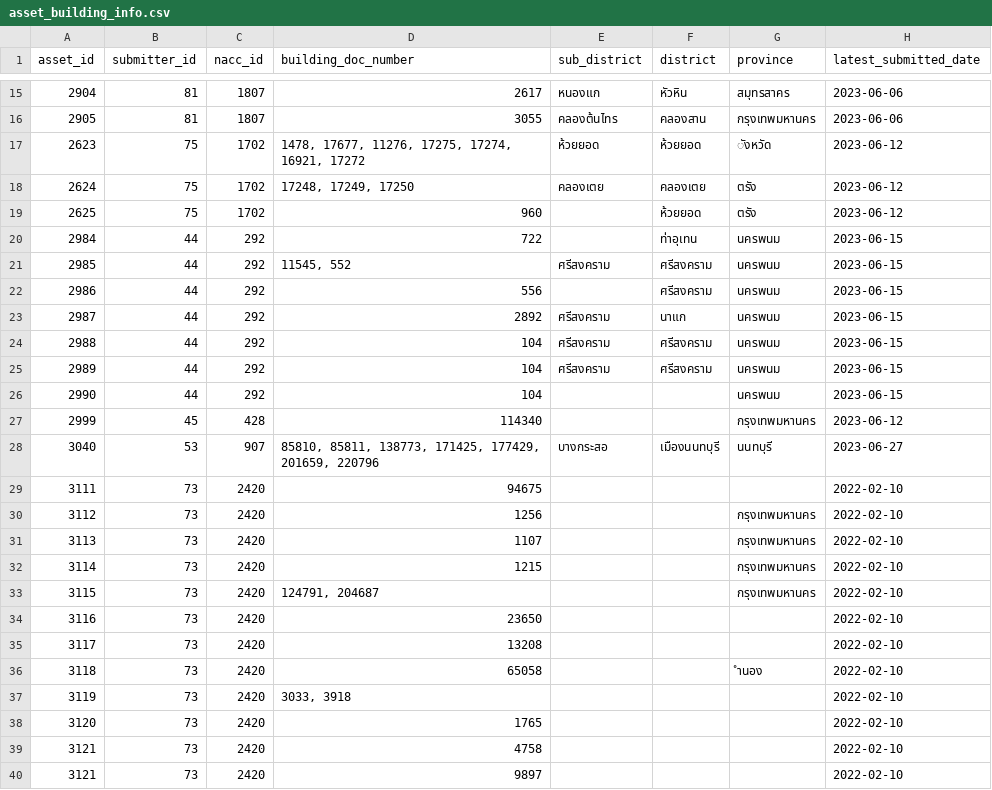
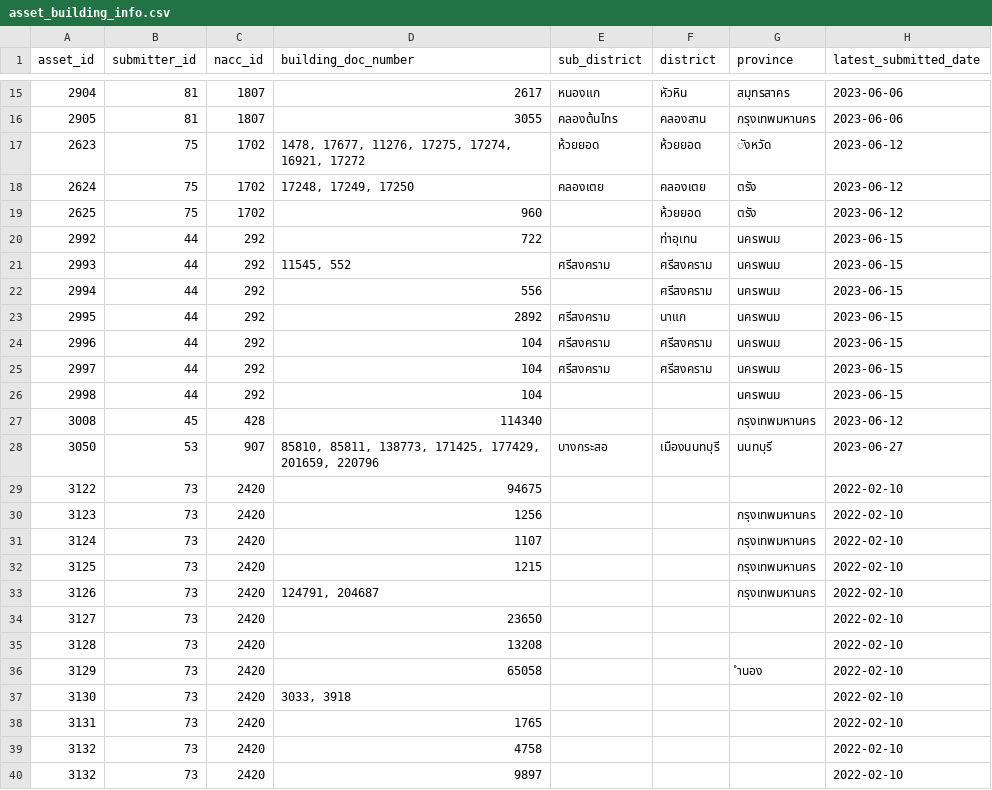
Before and after one commit to RiwRiwara/submission_scanx, a CSV file: src/result/final/mapping_output/asset_building_info.csv, drawn as a sheet; only a part is shown, gaps mark what is left out; the diff covers the shown part only.

```diff
--- a/src/result/final/mapping_output/asset_building_info.csv
+++ b/src/result/final/mapping_output/asset_building_info.csv
@@ -19,22 +19,22 @@ asset_id,submitter_id,nacc_id,building_doc_number,sub_district,district,province
 2625,75,1702,960,,ห้วยยอด,ตรัง,2023-06-12
-2984,44,292,722,,ท่าอุเทน,นครพนม,2023-06-15
-2985,44,292,"11545, 552",ศรีสงคราม,ศรีสงคราม,นครพนม,2023-06-15
-2986,44,292,556,,ศรีสงคราม,นครพนม,2023-06-15
-2987,44,292,2892,ศรีสงคราม,นาแก,นครพนม,2023-06-15
-2988,44,292,104,ศรีสงคราม,ศรีสงคราม,นครพนม,2023-06-15
-2989,44,292,104,ศรีสงคราม,ศรีสงคราม,นครพนม,2023-06-15
-2990,44,292,104,,,นครพนม,2023-06-15
-2999,45,428,114340,,,กรุงเทพมหานคร,2023-06-12
-3040,53,907,"85810, 85811, 138773, 171425, 177429, 201659, 220796",บางกระสอ,เมืองนนทบุรี,นนทบุรี,2023-06-27
-3111,73,2420,94675,,,,2022-02-10
-3112,73,2420,1256,,,กรุงเทพมหานคร,2022-02-10
-3113,73,2420,1107,,,กรุงเทพมหานคร,2022-02-10
-3114,73,2420,1215,,,กรุงเทพมหานคร,2022-02-10
-3115,73,2420,"124791, 204687",,,กรุงเทพมหานคร,2022-02-10
-3116,73,2420,23650,,,,2022-02-10
-3117,73,2420,13208,,,,2022-02-10
-3118,73,2420,65058,,,ำนอง,2022-02-10
-3119,73,2420,"3033, 3918",,,,2022-02-10
-3120,73,2420,1765,,,,2022-02-10
-3121,73,2420,4758,,,,2022-02-10
-3121,73,2420,9897,,,,2022-02-10
+2992,44,292,722,,ท่าอุเทน,นครพนม,2023-06-15
+2993,44,292,"11545, 552",ศรีสงคราม,ศรีสงคราม,นครพนม,2023-06-15
+2994,44,292,556,,ศรีสงคราม,นครพนม,2023-06-15
+2995,44,292,2892,ศรีสงคราม,นาแก,นครพนม,2023-06-15
+2996,44,292,104,ศรีสงคราม,ศรีสงคราม,นครพนม,2023-06-15
+2997,44,292,104,ศรีสงคราม,ศรีสงคราม,นครพนม,2023-06-15
+2998,44,292,104,,,นครพนม,2023-06-15
+3008,45,428,114340,,,กรุงเทพมหานคร,2023-06-12
+3050,53,907,"85810, 85811, 138773, 171425, 177429, 201659, 220796",บางกระสอ,เมืองนนทบุรี,นนทบุรี,2023-06-27
+3122,73,2420,94675,,,,2022-02-10
+3123,73,2420,1256,,,กรุงเทพมหานคร,2022-02-10
+3124,73,2420,1107,,,กรุงเทพมหานคร,2022-02-10
+3125,73,2420,1215,,,กรุงเทพมหานคร,2022-02-10
+3126,73,2420,"124791, 204687",,,กรุงเทพมหานคร,2022-02-10
+3127,73,2420,23650,,,,2022-02-10
+3128,73,2420,13208,,,,2022-02-10
+3129,73,2420,65058,,,ำนอง,2022-02-10
+3130,73,2420,"3033, 3918",,,,2022-02-10
+3131,73,2420,1765,,,,2022-02-10
+3132,73,2420,4758,,,,2022-02-10
+3132,73,2420,9897,,,,2022-02-10
```
Also changed, not shown: 4 edited cells elsewhere in this file, src/result/final/mapping_output/asset_land_info.csv, src/result/final/mapping_output/asset_vehicle_info.csv, 29 other files.
